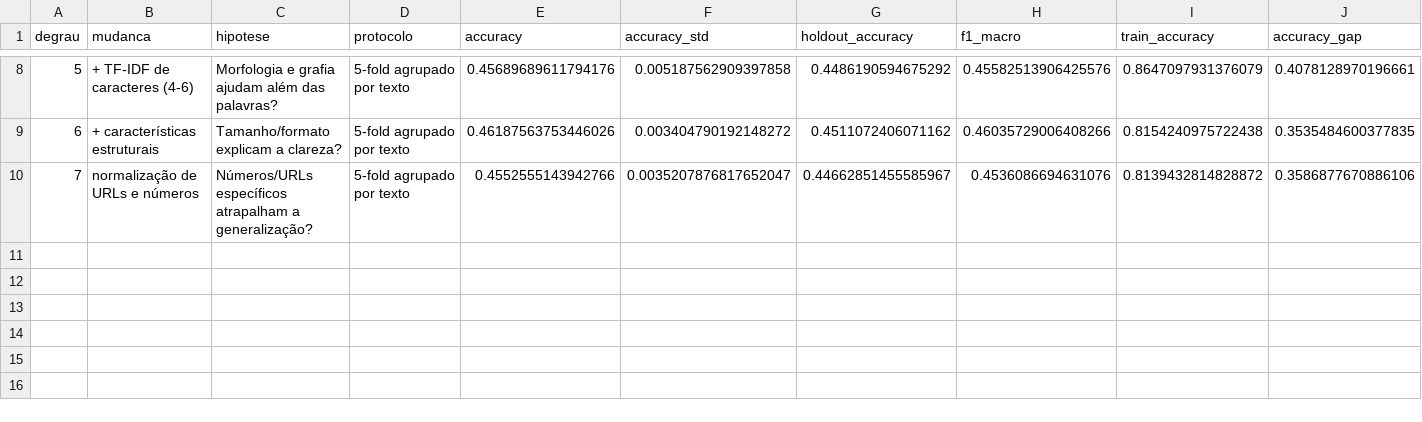
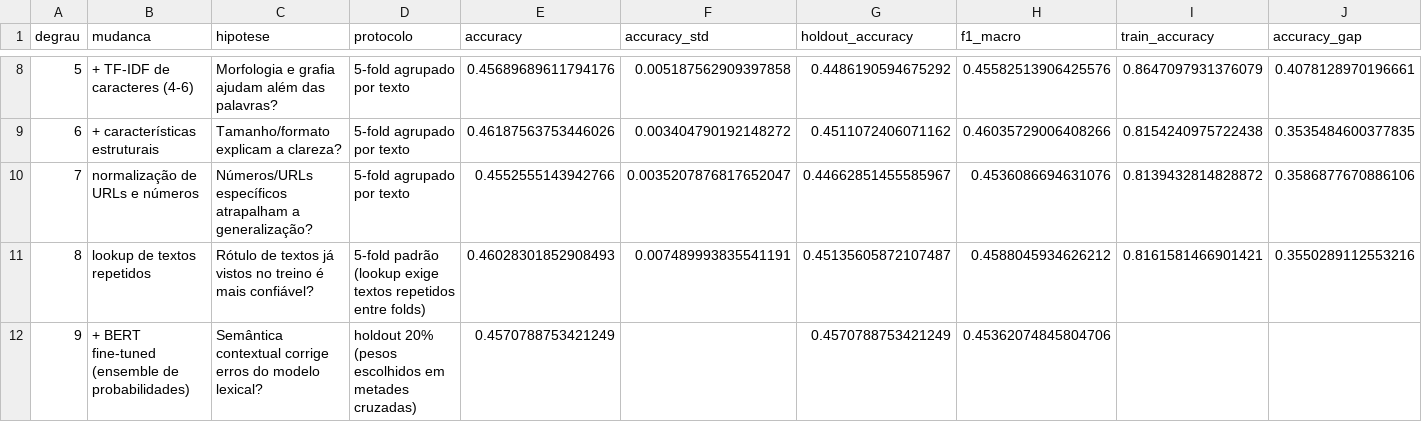
Before and after one commit to bavusof/ep1-pln, a CSV file: results/incremental/degraus.csv, drawn as a sheet; only a part is shown, gaps mark what is left out; rows hold the shown columns only; the diff names each change by its address in the sheet, - before the commit and + after, or states it on an @@ line.

Commit message:
Incremental 9: + BERT fine-tuned no ensemble (holdout) -> 0.4571 vs classico 0.4511 (+0.0060) - mantido
Pesos finais: classico 0.45 / bert 0.55 (escolhidos em metades cruzadas do holdout).

```diff
--- a/results/incremental/degraus.csv
+++ b/results/incremental/degraus.csv
+row 11: 8 | lookup de textos repetidos | Rótulo de textos já vistos no treino é mais confiável? | 5-fold padrão (lookup exige textos repetidos entre folds) | 0.46028301852908493 | 0.007489993835541191 | 0.45135605872107487 | 0.4588045934626212 | 0.8161581466901421 | 0.3550289112553216
+row 12: 9 | + BERT fine-tuned (ensemble de probabilidades) | Semântica contextual corrige erros do modelo lexical? | holdout 20% (pesos escolhidos em metades cruzadas) | 0.4570788753421249 |  | 0.4570788753421249 | 0.45362074845804706
```
Also changed, not shown: 2 other files.
